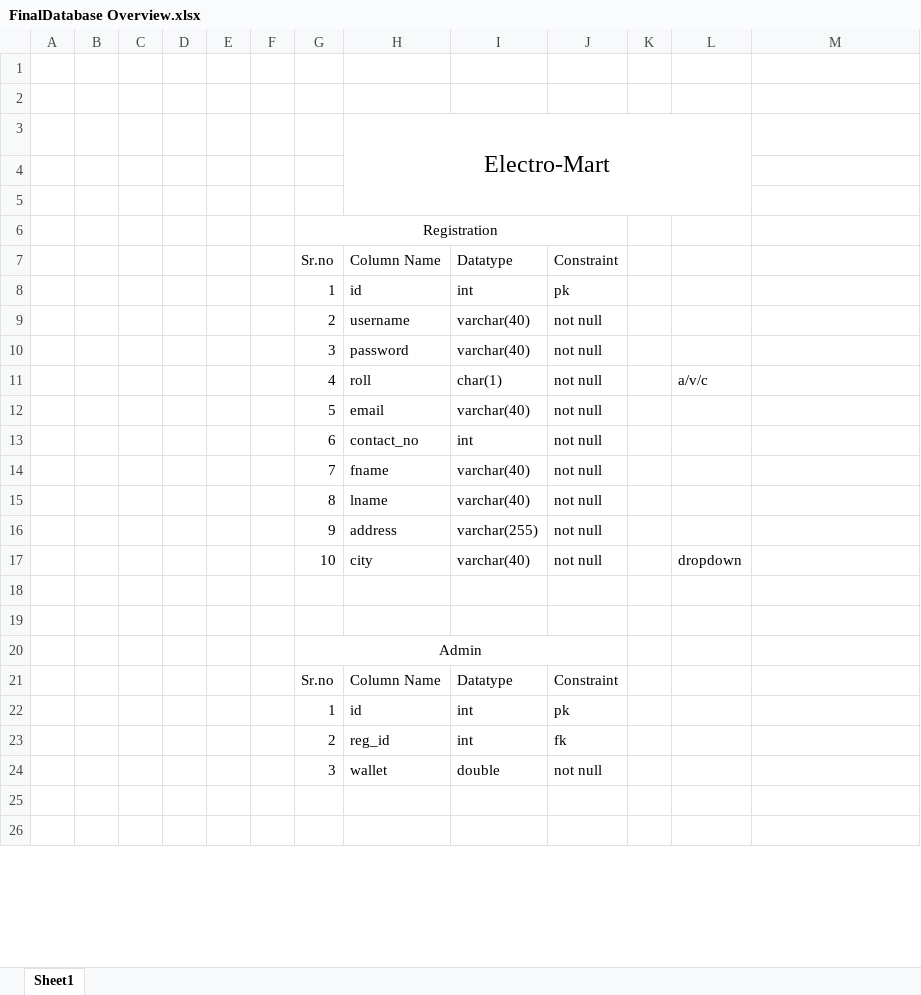
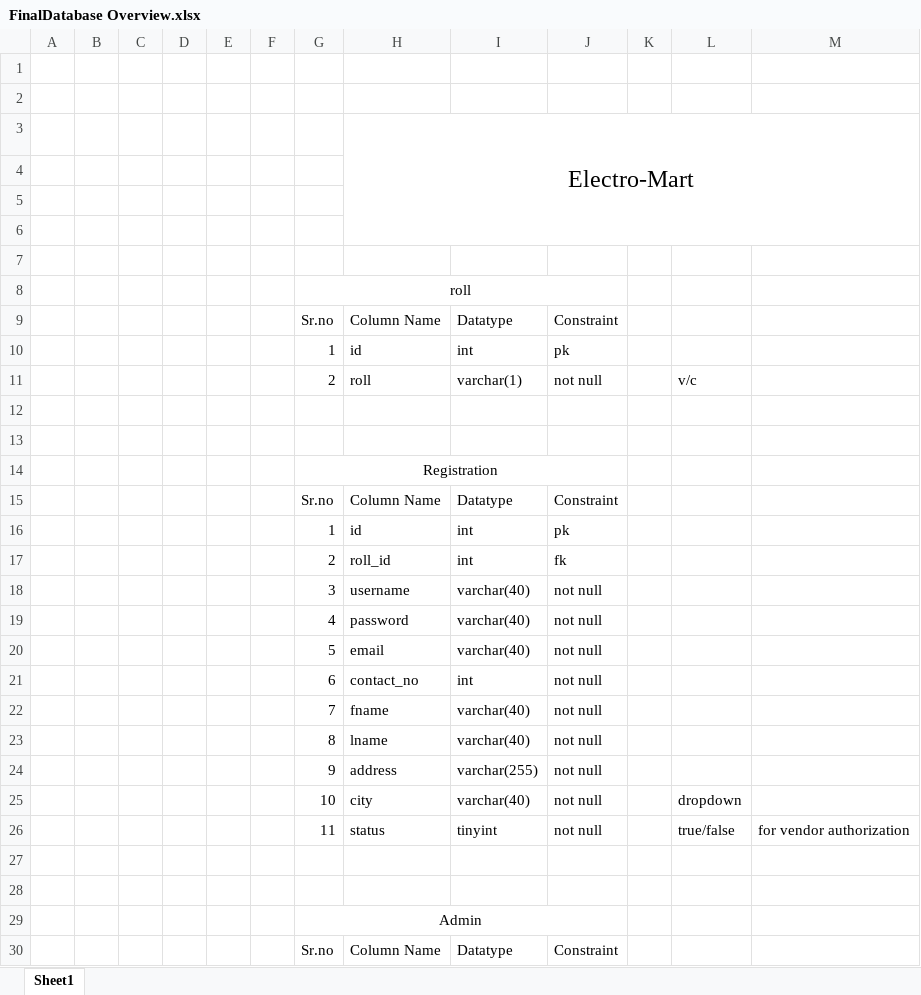
Before and after one commit to prashantAwate/CDac_Project, an Excel workbook: Database Overview Diagram/FinalDatabase Overview.xlsx, sheet Sheet1, drawn as a sheet; only a part is shown; the shorter side is filled out with more unchanged rows; values as stored, in another font and other column widths than the file's, no borders; removed rows and columns are numbered as before the commit, all else as after; the diff names each change by its address in the sheet, - before the commit and + after, or states it on an @@ line.

Commit message:
database overview

```diff
--- a/Database Overview Diagram/FinalDatabase Overview.xlsx (sheet Sheet1)
+++ b/Database Overview Diagram/FinalDatabase Overview.xlsx (sheet Sheet1)
-H3:L5 merged
+H3:M6 merged
+row 6: (empty)
+row 7: (empty)
+row 8:  |  |  |  |  |  | roll
+row 9:  |  |  |  |  |  | Sr.no | Column Name | Datatype | Constraint
+row 10:  |  |  |  |  |  | 1 | id | int | pk
+row 11:  |  |  |  |  |  | 2 | roll | varchar(1) | not null |  | v/c
+row 12: (empty)
+row 13: (empty)
+row 17:  |  |  |  |  |  | 2 | roll_id | int | fk
-G18: 2
+G18: 3
-G19: 3
+G19: 4
-row 11:  |  |  |  |  |  | 4 | roll | char(1) | not null |  | a/v/c
+row 26:  |  |  |  |  |  | 11 | status | tinyint | not null |  | true/false | for vendor authorization
```
Also changed, not shown: 1 other file.
